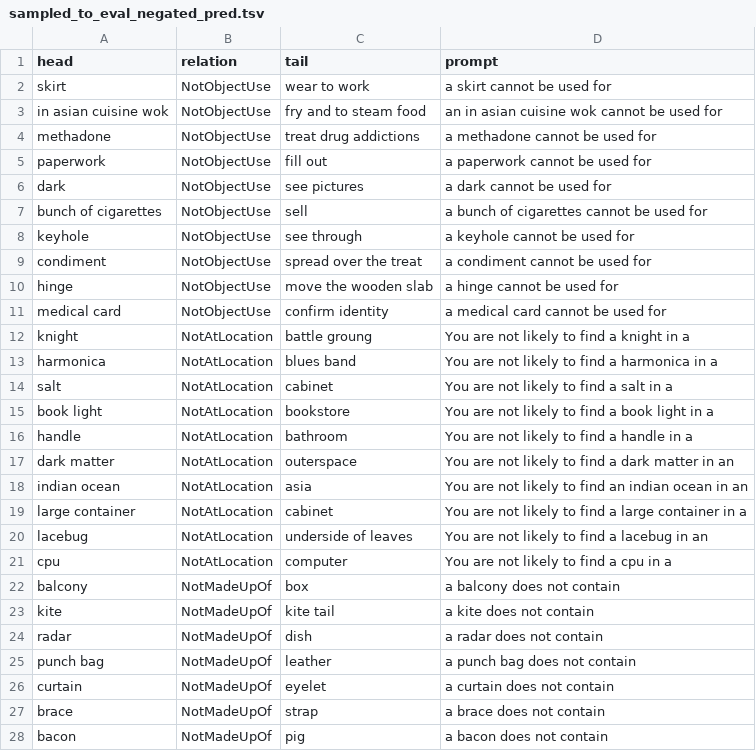
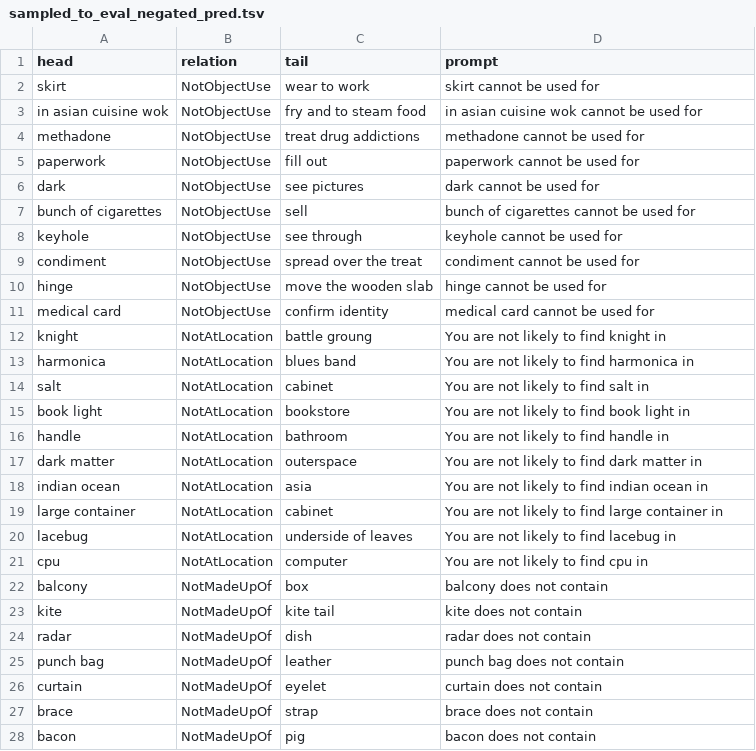
Before and after one commit to navidre/negated_complementary_commonsense, a TSV file: experiments/atomic_2020_eval/sampled_to_eval_negated_pred.tsv, drawn as a sheet; only a part is shown; the diff covers the shown part only.

```diff
--- a/experiments/atomic_2020_eval/sampled_to_eval_negated_pred.tsv
+++ b/experiments/atomic_2020_eval/sampled_to_eval_negated_pred.tsv
@@ -1,28 +1,28 @@
 head	relation	tail	prompt
-skirt	NotObjectUse	wear to work	a skirt cannot be used for
-in asian cuisine wok	NotObjectUse	fry and to steam food	an in asian cuisine wok cannot be used for
-methadone	NotObjectUse	treat drug addictions	a methadone cannot be used for
-paperwork	NotObjectUse	fill out	a paperwork cannot be used for
-dark	NotObjectUse	see pictures	a dark cannot be used for
-bunch of cigarettes	NotObjectUse	sell	a bunch of cigarettes cannot be used for
-keyhole	NotObjectUse	see through	a keyhole cannot be used for
-condiment	NotObjectUse	spread over the treat	a condiment cannot be used for
-hinge	NotObjectUse	move the wooden slab	a hinge cannot be used for
-medical card	NotObjectUse	confirm identity	a medical card cannot be used for
-knight	NotAtLocation	battle groung	You are not likely to find a knight in a
-harmonica	NotAtLocation	blues band	You are not likely to find a harmonica in a
-salt	NotAtLocation	cabinet	You are not likely to find a salt in a
-book light	NotAtLocation	bookstore	You are not likely to find a book light in a
-handle	NotAtLocation	bathroom	You are not likely to find a handle in a
-dark matter	NotAtLocation	outerspace	You are not likely to find a dark matter in an
-indian ocean	NotAtLocation	asia	You are not likely to find an indian ocean in an
-large container	NotAtLocation	cabinet	You are not likely to find a large container in a
-lacebug	NotAtLocation	underside of leaves	You are not likely to find a lacebug in an
-cpu	NotAtLocation	computer	You are not likely to find a cpu in a
-balcony	NotMadeUpOf	box	a balcony does not contain
-kite	NotMadeUpOf	kite tail	a kite does not contain
-radar	NotMadeUpOf	dish	a radar does not contain
-punch bag	NotMadeUpOf	leather	a punch bag does not contain
-curtain	NotMadeUpOf	eyelet	a curtain does not contain
-brace	NotMadeUpOf	strap	a brace does not contain
-bacon	NotMadeUpOf	pig	a bacon does not contain
+skirt	NotObjectUse	wear to work	skirt cannot be used for
+in asian cuisine wok	NotObjectUse	fry and to steam food	in asian cuisine wok cannot be used for
+methadone	NotObjectUse	treat drug addictions	methadone cannot be used for
+paperwork	NotObjectUse	fill out	paperwork cannot be used for
+dark	NotObjectUse	see pictures	dark cannot be used for
+bunch of cigarettes	NotObjectUse	sell	bunch of cigarettes cannot be used for
+keyhole	NotObjectUse	see through	keyhole cannot be used for
+condiment	NotObjectUse	spread over the treat	condiment cannot be used for
+hinge	NotObjectUse	move the wooden slab	hinge cannot be used for
+medical card	NotObjectUse	confirm identity	medical card cannot be used for
+knight	NotAtLocation	battle groung	You are not likely to find  knight in
+harmonica	NotAtLocation	blues band	You are not likely to find  harmonica in
+salt	NotAtLocation	cabinet	You are not likely to find  salt in
+book light	NotAtLocation	bookstore	You are not likely to find  book light in
+handle	NotAtLocation	bathroom	You are not likely to find  handle in
+dark matter	NotAtLocation	outerspace	You are not likely to find  dark matter in
+indian ocean	NotAtLocation	asia	You are not likely to find  indian ocean in
+large container	NotAtLocation	cabinet	You are not likely to find  large container in
+lacebug	NotAtLocation	underside of leaves	You are not likely to find  lacebug in
+cpu	NotAtLocation	computer	You are not likely to find  cpu in
+balcony	NotMadeUpOf	box	balcony does not contain
+kite	NotMadeUpOf	kite tail	kite does not contain
+radar	NotMadeUpOf	dish	radar does not contain
+punch bag	NotMadeUpOf	leather	punch bag does not contain
+curtain	NotMadeUpOf	eyelet	curtain does not contain
+brace	NotMadeUpOf	strap	brace does not contain
+bacon	NotMadeUpOf	pig	bacon does not contain
```
Also changed, not shown: 13 edited cells elsewhere in this file, 9 other files.
